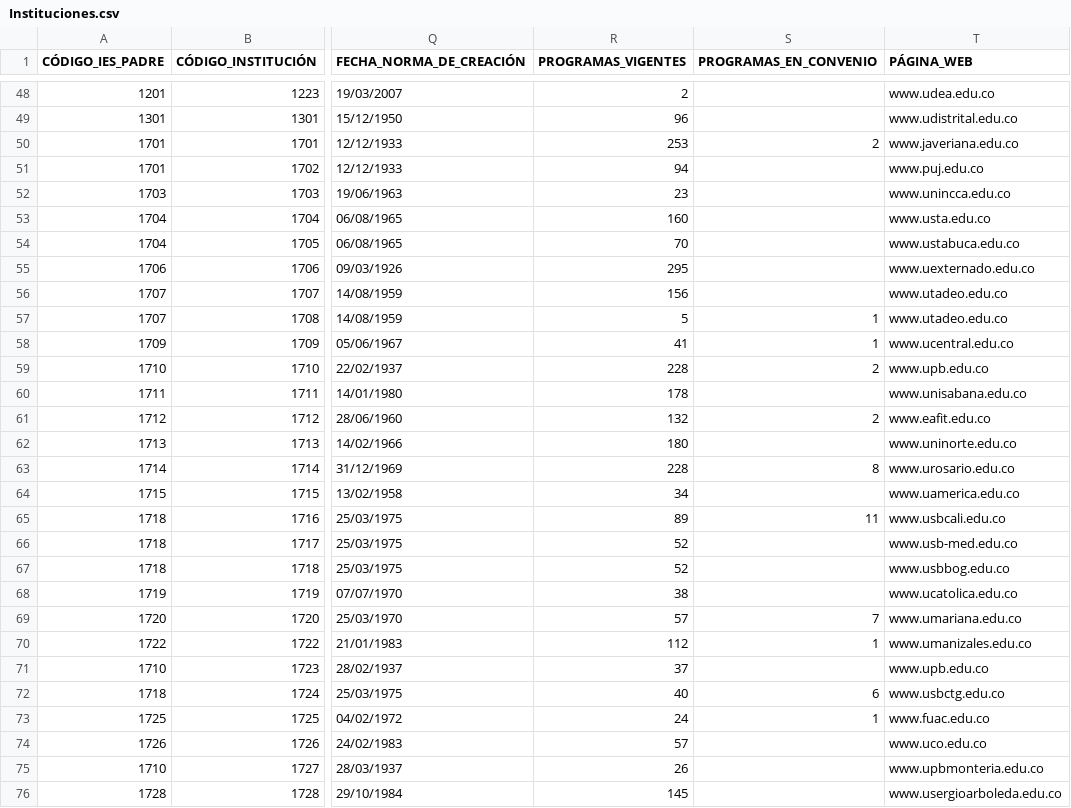
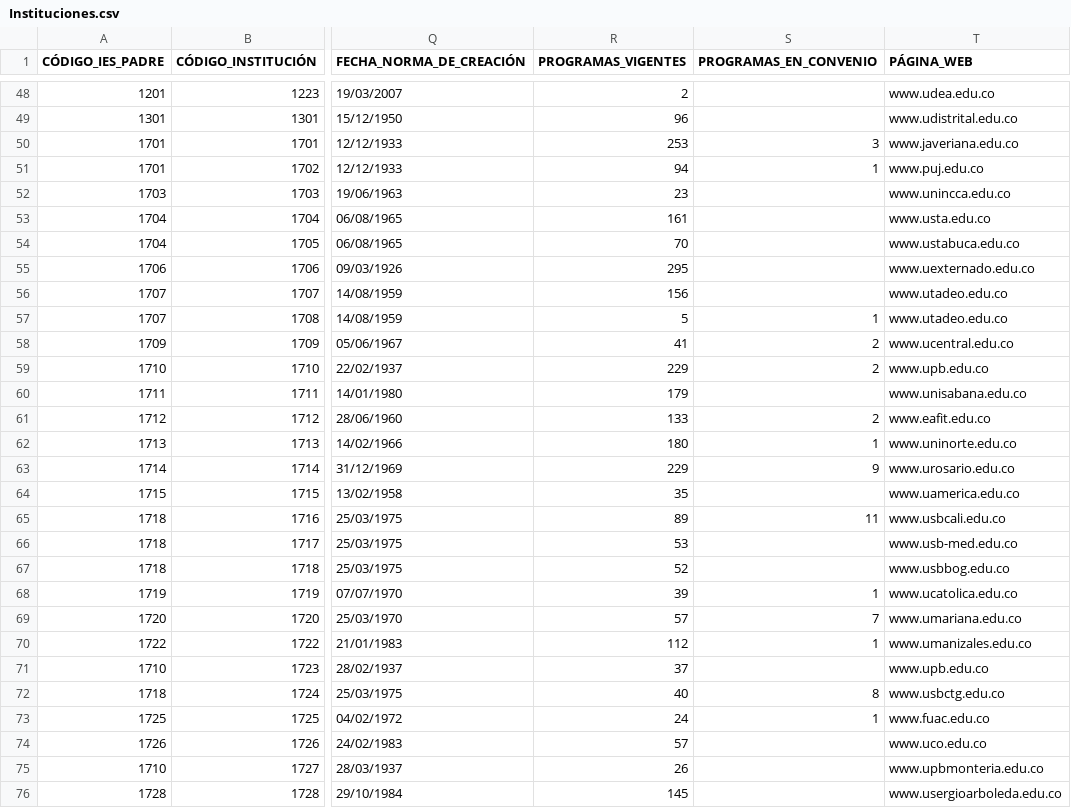
Before and after one commit to adolfoescobar94/DatosMEN, a CSV file: Instituciones.csv, drawn as a sheet; only a part is shown, gaps mark what is left out; the diff covers the shown part only; the diff names each change by its address in the sheet, - before the commit and + after, or states it on an @@ line.

```diff
--- a/Instituciones.csv
+++ b/Instituciones.csv
-S50 (PROGRAMAS_EN_CONVENIO): 2
+S50 (PROGRAMAS_EN_CONVENIO): 3
-S51 (PROGRAMAS_EN_CONVENIO): (empty)
+S51 (PROGRAMAS_EN_CONVENIO): 1
-R53 (PROGRAMAS_VIGENTES): 160
+R53 (PROGRAMAS_VIGENTES): 161
-S58 (PROGRAMAS_EN_CONVENIO): 1
+S58 (PROGRAMAS_EN_CONVENIO): 2
-R59 (PROGRAMAS_VIGENTES): 228
+R59 (PROGRAMAS_VIGENTES): 229
-R60 (PROGRAMAS_VIGENTES): 178
+R60 (PROGRAMAS_VIGENTES): 179
-R61 (PROGRAMAS_VIGENTES): 132
+R61 (PROGRAMAS_VIGENTES): 133
-S62 (PROGRAMAS_EN_CONVENIO): (empty)
+S62 (PROGRAMAS_EN_CONVENIO): 1
-R63 (PROGRAMAS_VIGENTES): 228
+R63 (PROGRAMAS_VIGENTES): 229
-S63 (PROGRAMAS_EN_CONVENIO): 8
+S63 (PROGRAMAS_EN_CONVENIO): 9
-R64 (PROGRAMAS_VIGENTES): 34
+R64 (PROGRAMAS_VIGENTES): 35
-R66 (PROGRAMAS_VIGENTES): 52
+R66 (PROGRAMAS_VIGENTES): 53
-R68 (PROGRAMAS_VIGENTES): 38
+R68 (PROGRAMAS_VIGENTES): 39
-S68 (PROGRAMAS_EN_CONVENIO): (empty)
+S68 (PROGRAMAS_EN_CONVENIO): 1
-S72 (PROGRAMAS_EN_CONVENIO): 6
+S72 (PROGRAMAS_EN_CONVENIO): 8
```
Also changed, not shown: 82 edited cells elsewhere in this file, 1 other file.
